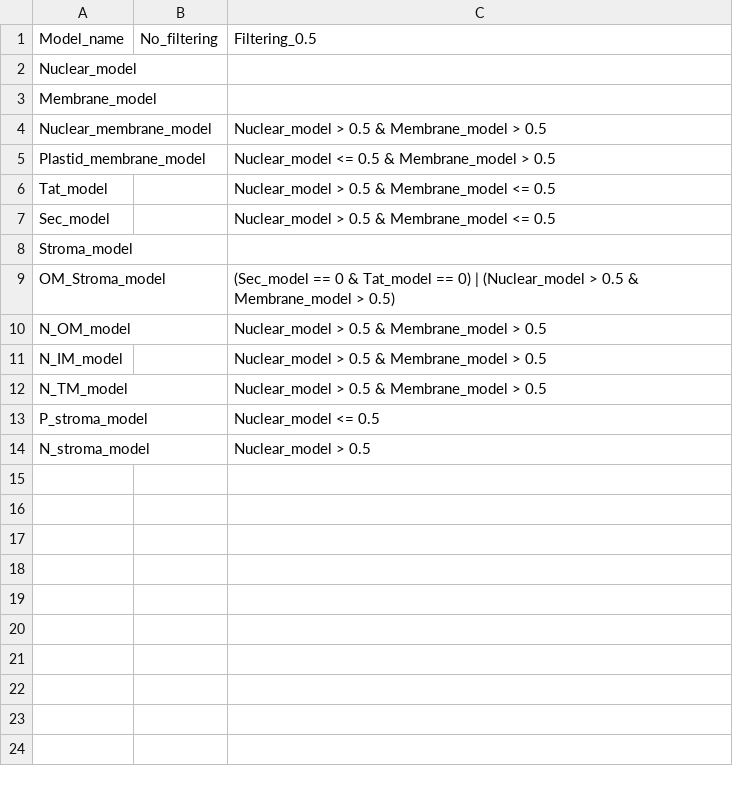
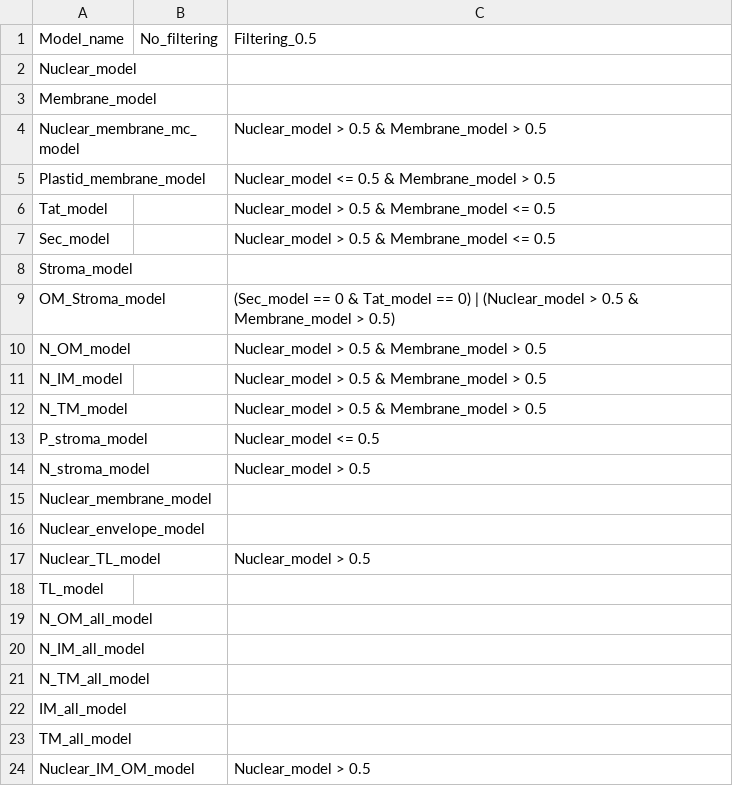
Before and after one commit to BioGenies/PlastoGram-analysis, a CSV file: data/PlastoGram_models_results_filtering.csv, drawn as a sheet.

```diff
--- a/data/PlastoGram_models_results_filtering.csv
+++ b/data/PlastoGram_models_results_filtering.csv
@@ -3,3 +3,3 @@
 "Membrane_model",,
-"Nuclear_membrane_model",,"Nuclear_model > 0.5 & Membrane_model > 0.5"
+"Nuclear_membrane_mc_model",,"Nuclear_model > 0.5 & Membrane_model > 0.5"
 "Plastid_membrane_model",,"Nuclear_model <= 0.5 & Membrane_model > 0.5"
@@ -14 +14,11 @@
 "N_stroma_model",,"Nuclear_model > 0.5"
+"Nuclear_membrane_model",,
+"Nuclear_envelope_model",,
+"Nuclear_TL_model",,"Nuclear_model > 0.5"
+"TL_model",,
+"N_OM_all_model",,
+"N_IM_all_model",,
+"N_TM_all_model",,
+"IM_all_model",,
+"TM_all_model",,
+"Nuclear_IM_OM_model",,"Nuclear_model > 0.5"
```
Also changed, not shown: data/PlastoGram_models_info.csv, 4 other files.
